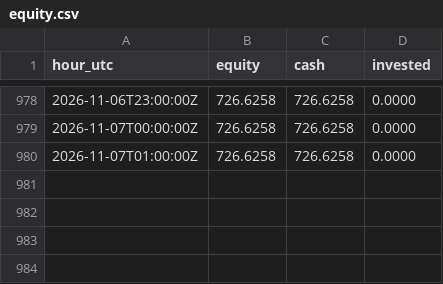
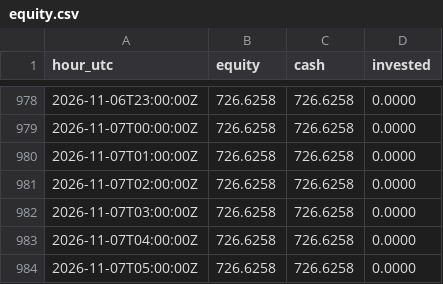
Before and after one commit to neonpilot/opusnet-paper, a CSV file: crypto/state_aggr/equity.csv, drawn as a sheet; only a part is shown, gaps mark what is left out.

Commit message:
crypto aggr paper step 2026-11-07T06:10Z

```diff
--- a/crypto/state_aggr/equity.csv
+++ b/crypto/state_aggr/equity.csv
@@ -980 +980,5 @@ hour_utc,equity,cash,invested
 2026-11-07T01:00:00Z,726.6258,726.6258,0.0000
+2026-11-07T02:00:00Z,726.6258,726.6258,0.0000
+2026-11-07T03:00:00Z,726.6258,726.6258,0.0000
+2026-11-07T04:00:00Z,726.6258,726.6258,0.0000
+2026-11-07T05:00:00Z,726.6258,726.6258,0.0000
```
Also changed, not shown: 2 other files.
